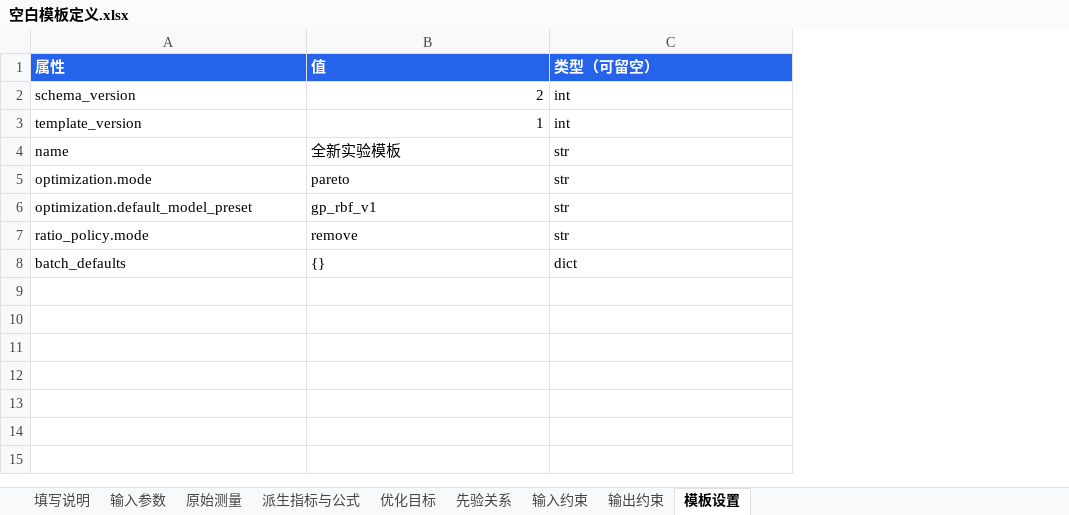
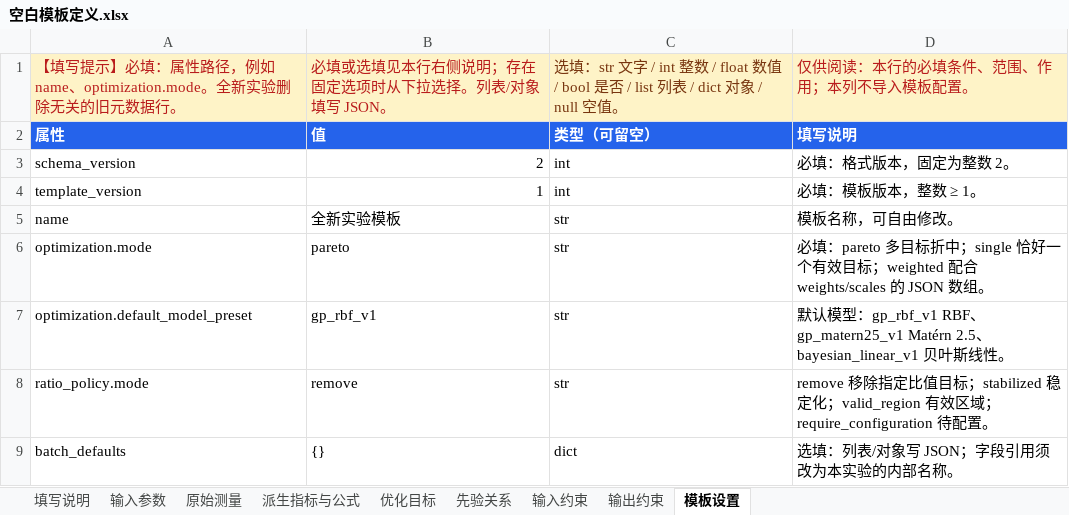
Before and after one commit to Qiaochu-Zhang/experiment-planner, an Excel workbook: python-version/examples/template_definitions/空白模板定义.xlsx, sheet 模板设置, drawn as a sheet; values as stored, in another font and other column widths than the file's, no borders; addresses are those after the commit; the diff names each change by its address in the sheet, - before the commit and + after, or states it on an @@ line.

Commit message:
Add Excel template guidance and validation options

```diff
--- a/python-version/examples/template_definitions/空白模板定义.xlsx (sheet 模板设置)
+++ b/python-version/examples/template_definitions/空白模板定义.xlsx (sheet 模板设置)
+column D, rows 2-9: 填写说明 | 必填：格式版本，固定为整数 2。 | 必填：模板版本，整数 ≥ 1。 | 模板名称，可自由修改。 | 必填：pareto 多目标折中；single 恰好一个有效目标；weighted 配合 weights/scales 的 JSON 数组。 | 默认模型：gp_rbf_v1 RBF、gp_matern25_v1 Matérn 2.5、bayesian_linear_v1 贝叶斯线性。 | remove 移除指定比值目标；stabilized 稳定化；valid_region 有效区域；require_configuration 待配置。 | 选填：列表/对象写 JSON；字段引用须改为本实验的内部名称。
+row 1: 【填写提示】必填：属性路径，例如 name、optimization.mode。全新实验删除无关的旧元数据行。 | 必填或选填见本行右侧说明；存在固定选项时从下拉选择。列表/对象填写 JSON。 | 选填：str 文字 / int 整数 / float 数值 / bool 是否 / list 列表 / dict 对象 / null 空值。 | 仅供阅读：本行的必填条件、范围、作用；本列不导入模板配置。
```
Also changed, not shown: sheet 输入参数, sheet 原始测量, sheet 派生指标与公式, sheet 先验关系, sheet 优化目标, sheet 输出约束, 2 more sheets, python-version/examples/import_templates/实验记录填写示例_合成数据.xlsx, python-version/examples/import_templates/实验记录导入模板.xlsx, 25 other files.
